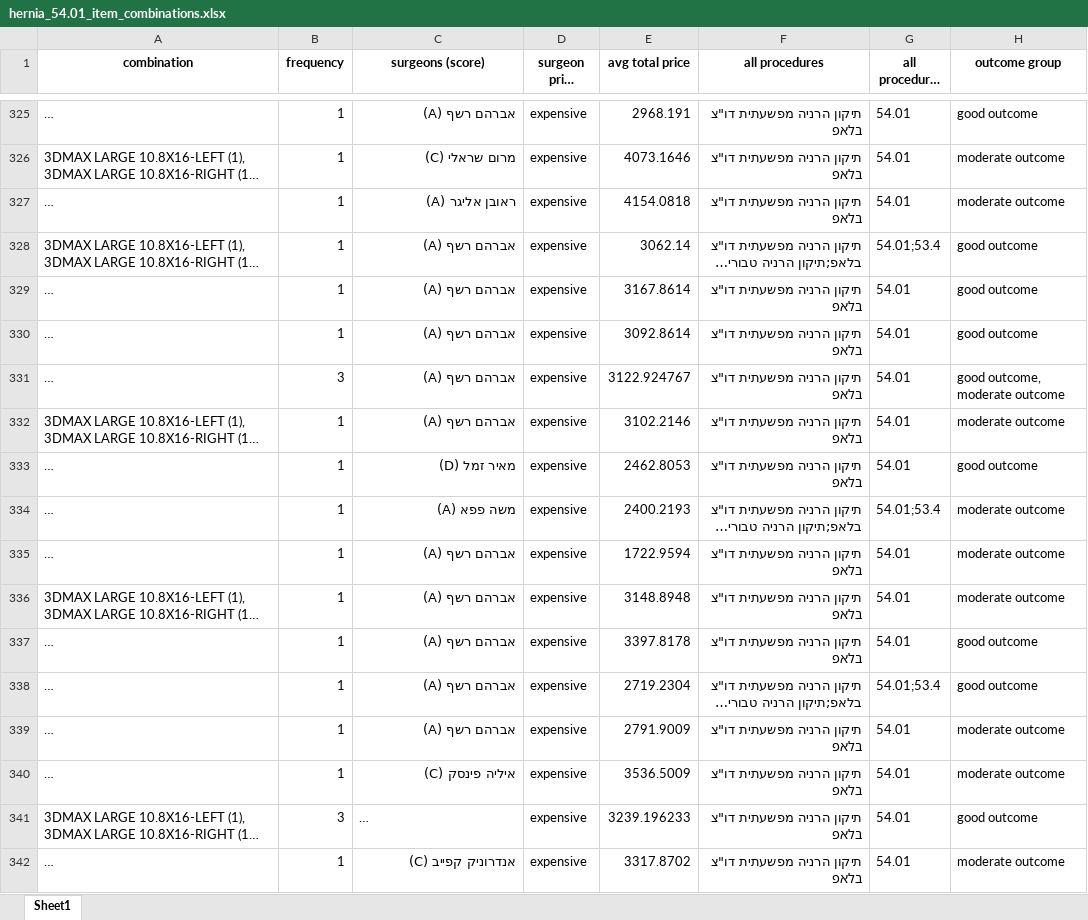
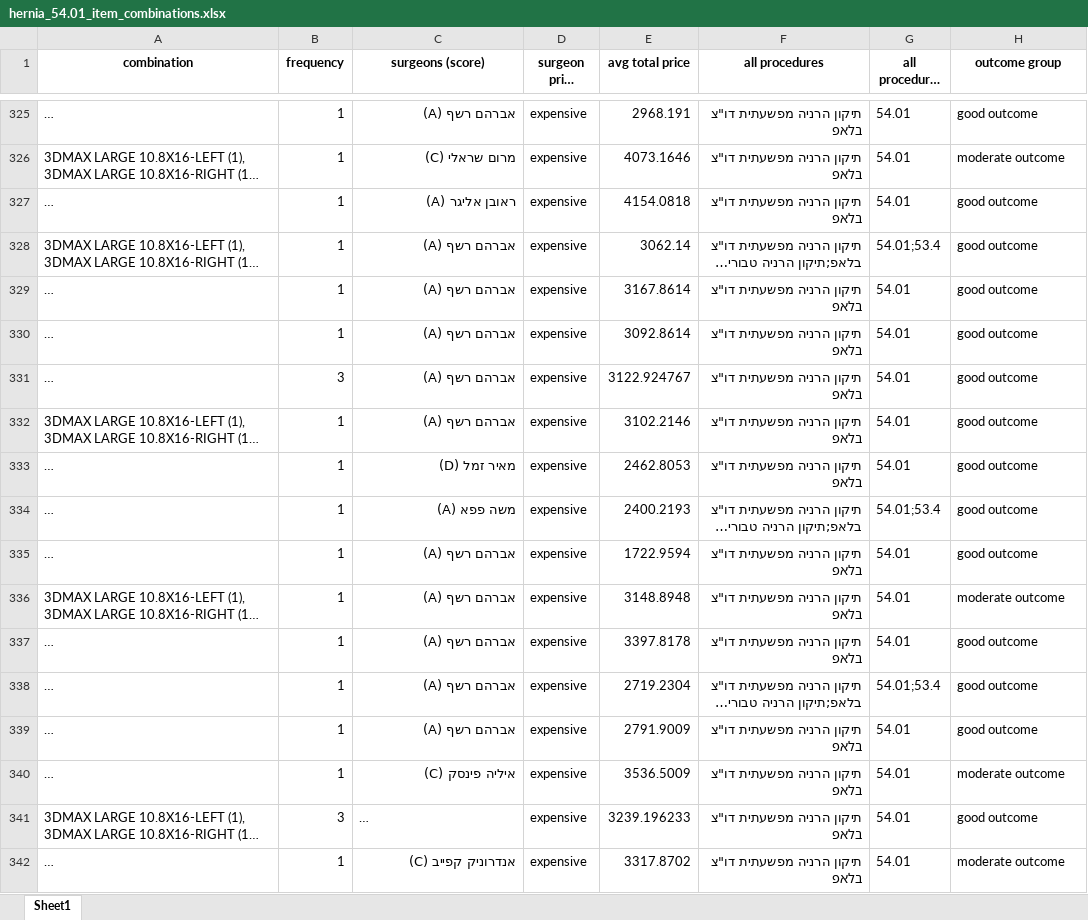
Before and after one commit to zivversano/logistic_project, an Excel workbook: summary_files/hernia_54.01_item_combinations.xlsx, sheet Sheet1, drawn as a sheet; only a part is shown, gaps mark what is left out; long unchanged cells end in …; values as stored, in another font and other column widths than the file's, no borders; the diff covers the shown part only; the diff names each change by its address in the sheet, - before the commit and + after, or states it on an @@ line.

```diff
--- a/summary_files/hernia_54.01_item_combinations.xlsx (sheet Sheet1)
+++ b/summary_files/hernia_54.01_item_combinations.xlsx (sheet Sheet1)
-H327 (outcome group): moderate outcome
+H327 (outcome group): good outcome
-H331 (outcome group): good outcome, moderate outcome
+H331 (outcome group): good outcome
-H332 (outcome group): moderate outcome
+H332 (outcome group): good outcome
-H334:H335 (outcome group): moderate outcome
+H334:H335 (outcome group): good outcome
-H339 (outcome group): moderate outcome
+H339 (outcome group): good outcome
```
Also changed, not shown: 367 edited cells elsewhere in this sheet, summary_files/hernia_54.01_case_items_detail.xlsx, summary_files/hernia_54.01_case_outcome_scores.xlsx, 6 other files.
